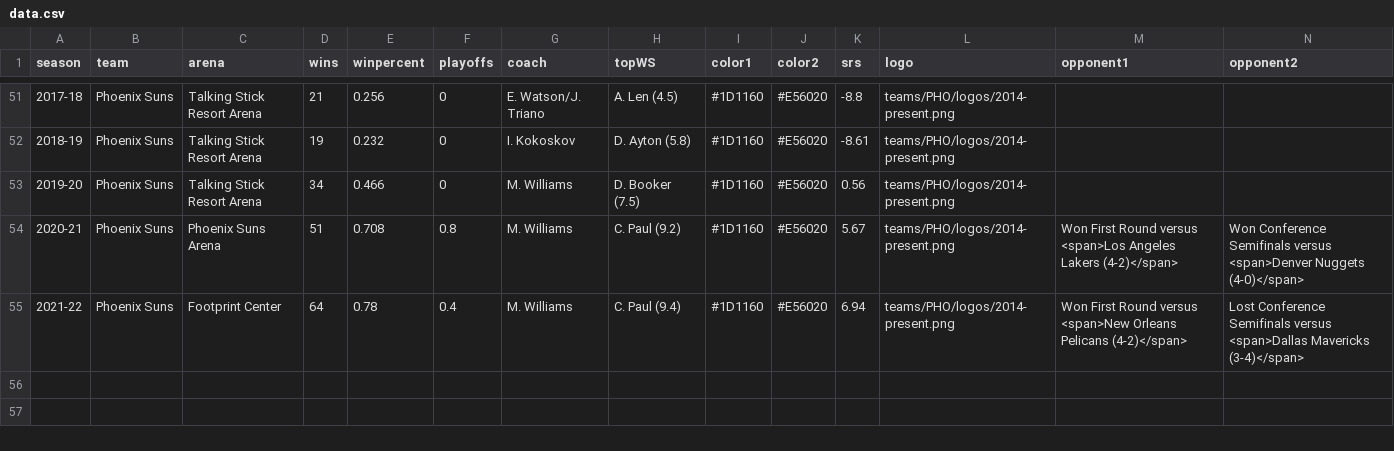
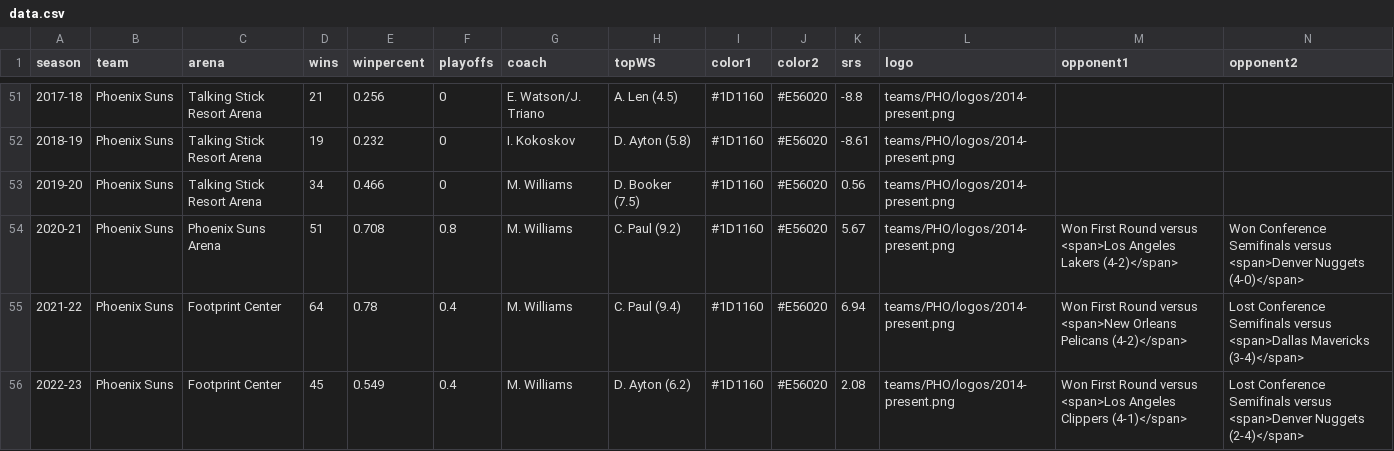
Before and after one commit to zacariias/nbahistory, a CSV file: teams/PHO/data.csv, drawn as a sheet; only a part is shown, gaps mark what is left out; rows hold the shown columns only; the diff names each change by its address in the sheet, - before the commit and + after, or states it on an @@ line.

Commit message:
Update data.csv

```diff
--- a/teams/PHO/data.csv
+++ b/teams/PHO/data.csv
+row 56: 2022-23 | Phoenix Suns | Footprint Center | 45 | 0.549 | 0.4 | M. Williams | D. Ayton (6.2) | #1D1160 | #E56020 | 2.08 | teams/PHO/logos/2014-present.png | Won First Round versus <span>Los Angeles Clippers (4-1)</span> | Lost Conference Semifinals versus <span>Denver Nuggets (2-4)</span>
```
